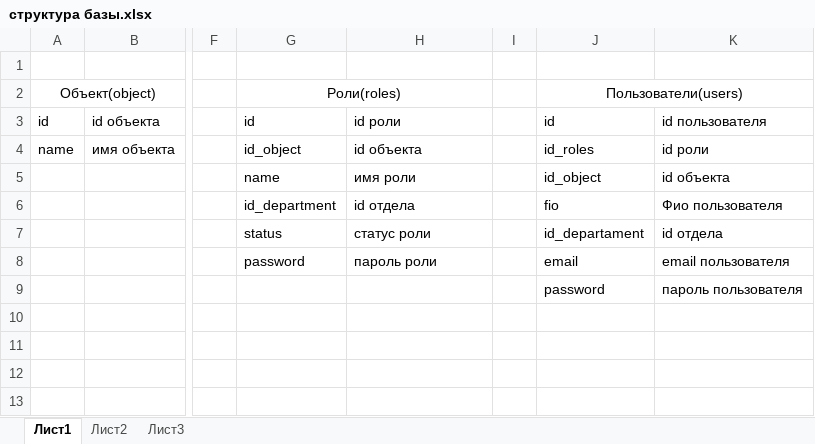
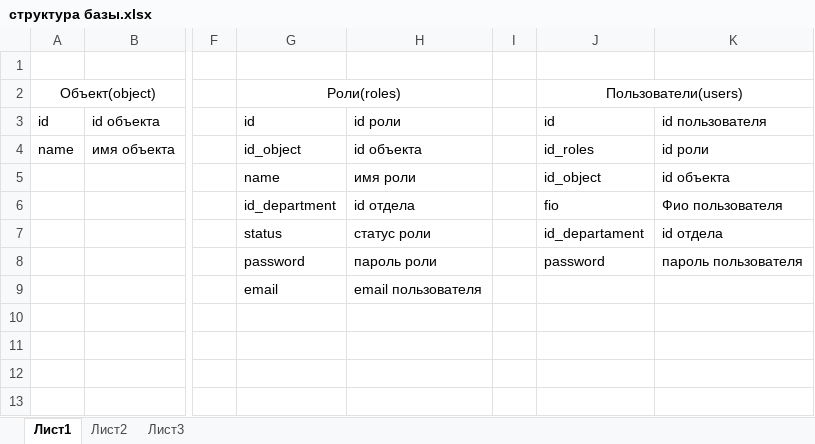
Before and after one commit to anzorikt1506/testOne, an Excel workbook: структура базы.xlsx, sheet Лист1, drawn as a sheet; only a part is shown, gaps mark what is left out; values as stored, in another font and other column widths than the file's, no borders; charts and pictures not drawn; the diff names each change by its address in the sheet, - before the commit and + after, or states it on an @@ line.

```diff
--- a/структура базы.xlsx (sheet Лист1)
+++ b/структура базы.xlsx (sheet Лист1)
-J8: email
+J8: password
-K8: email пользователя
+K8: пароль пользователя
-G9: (empty)
+G9: email
-H9: (empty)
+H9: email пользователя
-J9: password
+J9: (empty)
-K9: пароль пользователя
+K9: (empty)
```
Also changed, not shown: 3 other files.
